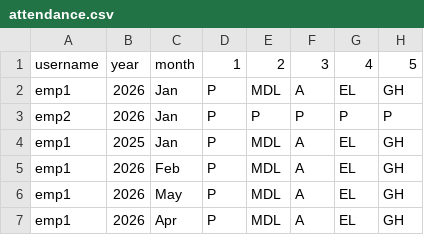
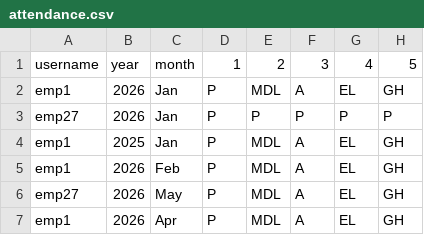
Before and after one commit to hescomsalary1-sudo/salary-data, a CSV file: attendance.csv, drawn as a sheet; only a part is shown; the diff names each change by its address in the sheet, - before the commit and + after, or states it on an @@ line.

Commit message:
Update attendance.csv

```diff
--- a/attendance.csv
+++ b/attendance.csv
-A3: emp2
+A3: emp27
-A6: emp1
+A6: emp27
```
